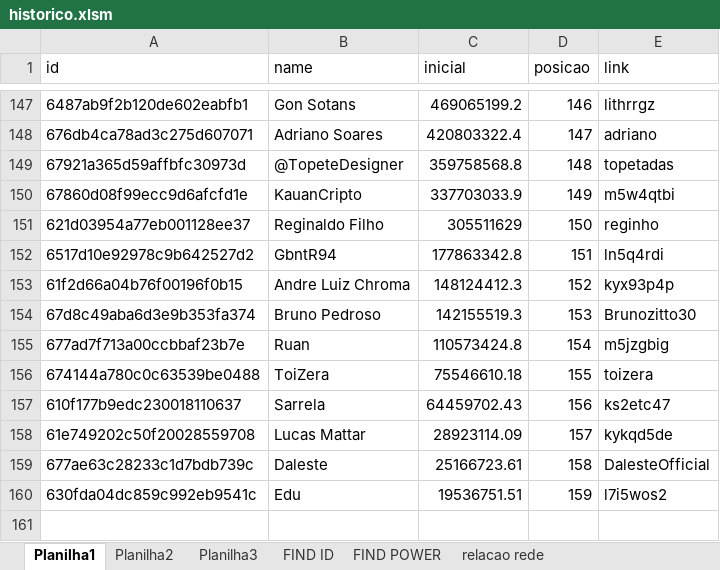
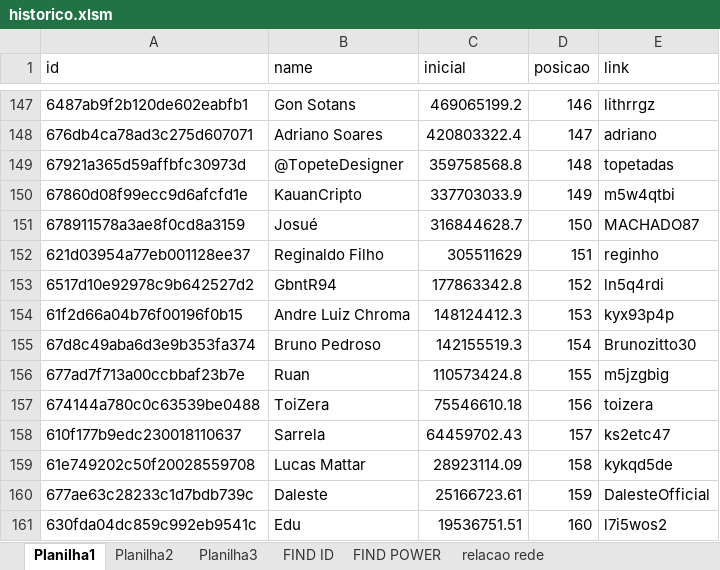
Before and after one commit to rk-fox/rk-fox.github.io, an Excel workbook: ranking/historico.xlsm, sheet Planilha1, drawn as a sheet; only a part is shown, gaps mark what is left out; values as stored, in another font and other column widths than the file's, no borders; conditional formats not drawn; addresses are those after the commit; the diff names each change by its address in the sheet, - before the commit and + after, or states it on an @@ line.

```diff
--- a/ranking/historico.xlsm (sheet Planilha1)
+++ b/ranking/historico.xlsm (sheet Planilha1)
+row 151: 678911578a3ae8f0cd8a3159 | Josué | 316844628.7 | 150 | MACHADO87
-D152 (posicao): 150
+D152 (posicao): 151
-D153 (posicao): 151
+D153 (posicao): 152
-D154 (posicao): 152
+D154 (posicao): 153
-D155 (posicao): 153
+D155 (posicao): 154
-D156 (posicao): 154
+D156 (posicao): 155
-D157 (posicao): 155
+D157 (posicao): 156
-D158 (posicao): 156
+D158 (posicao): 157
-D159 (posicao): 157
+D159 (posicao): 158
-D160 (posicao): 158
+D160 (posicao): 159
-D161 (posicao): 159
+D161 (posicao): 160
```
Also changed, not shown: sheet Planilha3, sheet FIND ID, sheet FIND POWER, hidden cells.
